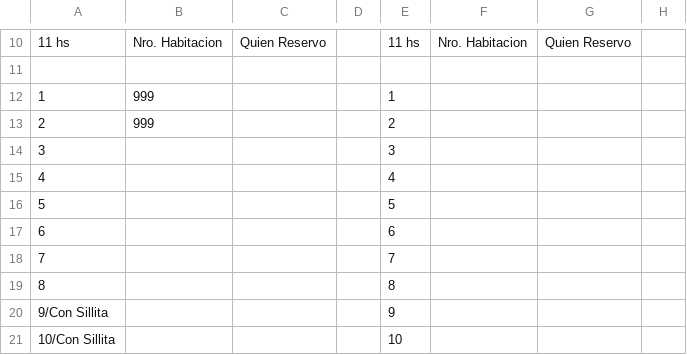
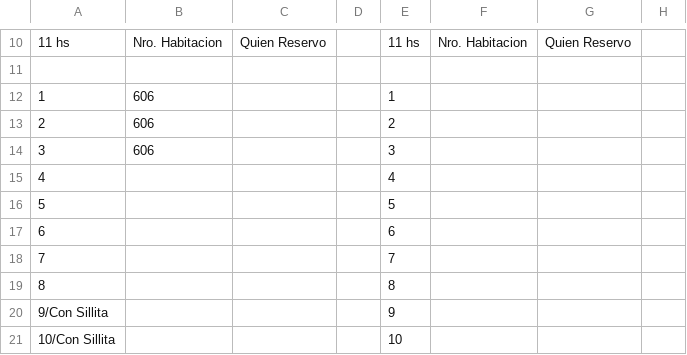
Before and after one commit to Ov6Ar6oz/monitor-google-sheet, a CSV file: estado_anterior.csv, drawn as a sheet; only a part is shown, gaps mark what is left out; the diff names each change by its address in the sheet, - before the commit and + after, or states it on an @@ line.

```diff
--- a/estado_anterior.csv
+++ b/estado_anterior.csv
-B12:B13: 999
+B12:B13: 606
-B14: (empty)
+B14: 606
```
